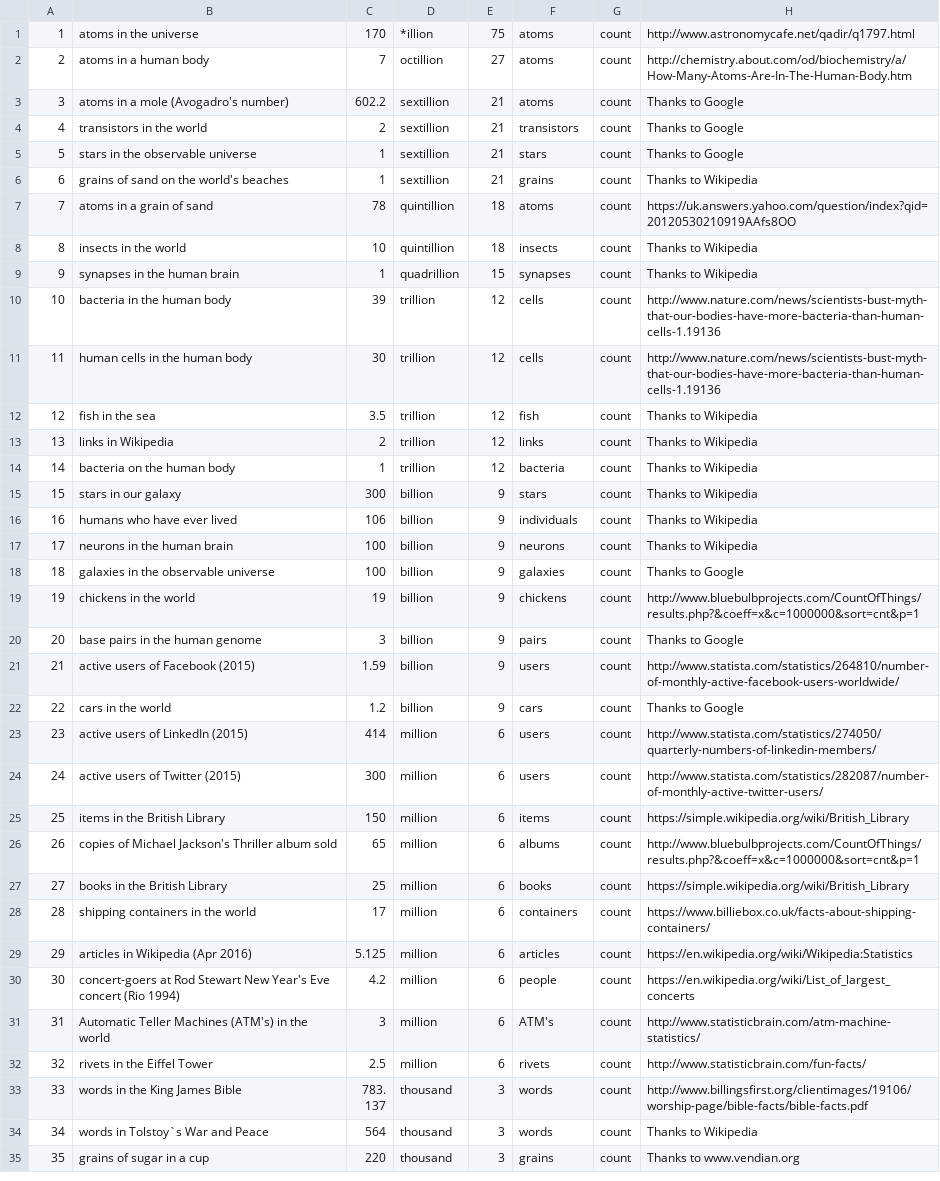
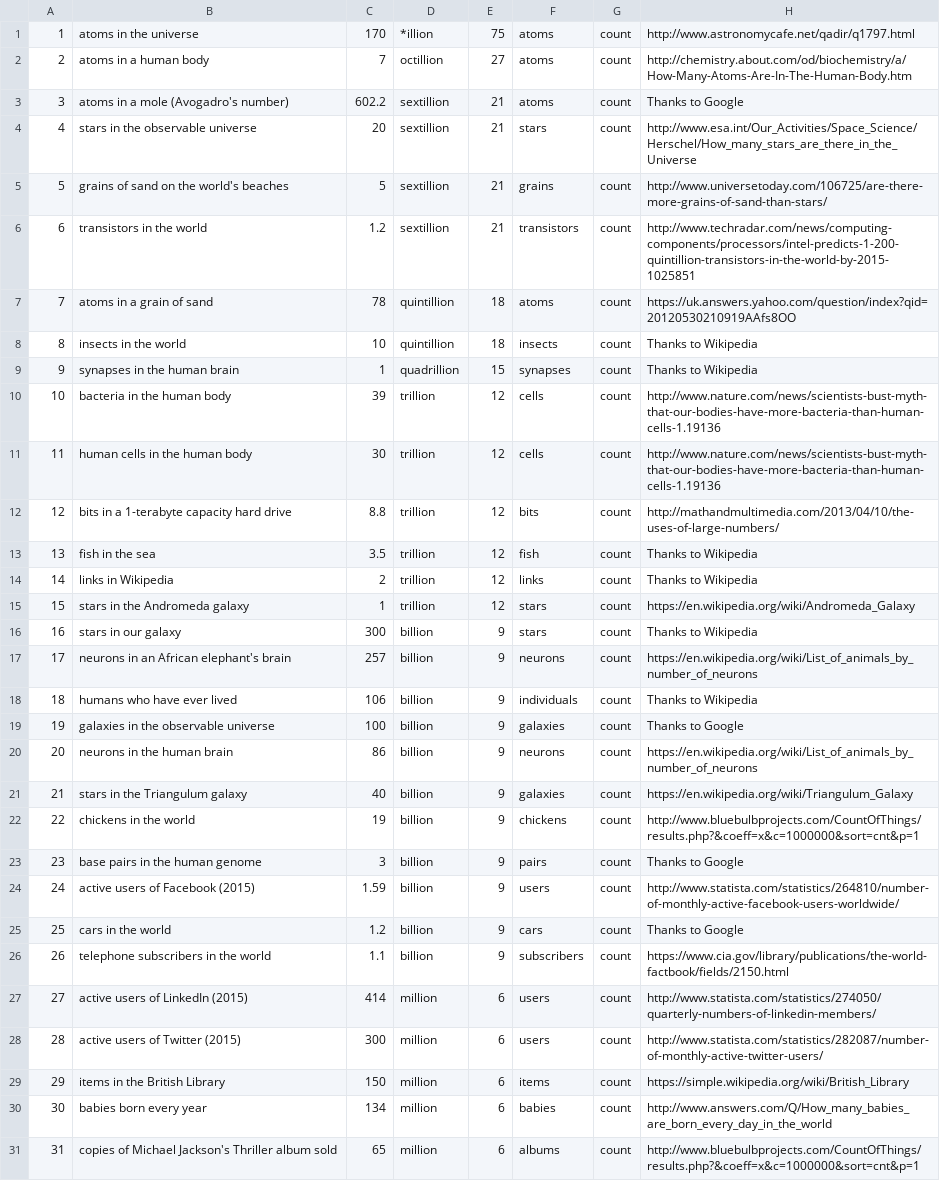
Before and after one commit to andrewcaelliott/my-first-blog, a CSV file: blog/data/Reference_Counts.csv, drawn as a sheet; only a part is shown; the shorter side is filled out with more unchanged rows; removed rows and columns are numbered as before the commit, all else as after; the diff covers the shown part only; the diff names each change by its address in the sheet, - before the commit and + after, or states it on an @@ line.

Commit message:
#Reference numbers

```diff
--- a/blog/data/Reference_Counts.csv
+++ b/blog/data/Reference_Counts.csv
-row 4: 4 | transistors in the world | 2 | sextillion | 21 | transistors | count | Thanks to Google
@@ column A renumbered between rows 4 and 113 @@
-C4: 1
+C4: 20
-H4: Thanks to Google
+H4: http://www.esa.int/Our_Activities/Space_Science/Herschel/How_many_stars_are_there_in_the_Universe
-C5: 1
+C5: 5
-H5: Thanks to Wikipedia
+H5: http://www.universetoday.com/106725/are-there-more-grains-of-sand-than-stars/
+row 6: 6 | transistors in the world | 1.2 | sextillion | 21 | transistors | count | http://www.techradar.com/news/computing-components/processors/intel-predicts-1-200-quintillion-transistors-in-the-world-by-2015-1025851
+row 12: 12 | bits in a 1-terabyte capacity hard drive | 8.8 | trillion | 12 | bits | count | http://mathandmultimedia.com/2013/04/10/the-uses-of-large-numbers/
-B15: bacteria on the human body
+B15: stars in the Andromeda galaxy
-F15: bacteria
+F15: stars
-H15: Thanks to Wikipedia
+H15: https://en.wikipedia.org/wiki/Andromeda_Galaxy
+row 17: 17 | neurons in an African elephant's brain | 257 | billion | 9 | neurons | count | https://en.wikipedia.org/wiki/List_of_animals_by_number_of_neurons
-row 17: 17 | neurons in the human brain | 100 | billion | 9 | neurons | count | Thanks to Wikipedia
+row 20: 20 | neurons in the human brain | 86 | billion | 9 | neurons | count | https://en.wikipedia.org/wiki/List_of_animals_by_number_of_neurons
+row 21: 21 | stars in the Triangulum galaxy | 40 | billion | 9 | galaxies | count | https://en.wikipedia.org/wiki/Triangulum_Galaxy
+row 26: 26 | telephone subscribers in the world | 1.1 | billion | 9 | subscribers | count | https://www.cia.gov/library/publications/the-world-factbook/fields/2150.html
@@ row 91 moved to row 30: 30 @@
```
Also changed, not shown: 11 added rows and 8 moved rows elsewhere in this file, blog/data/Reference_Durations.csv, blog/data/Reference_Masses.csv, 1 other file.
